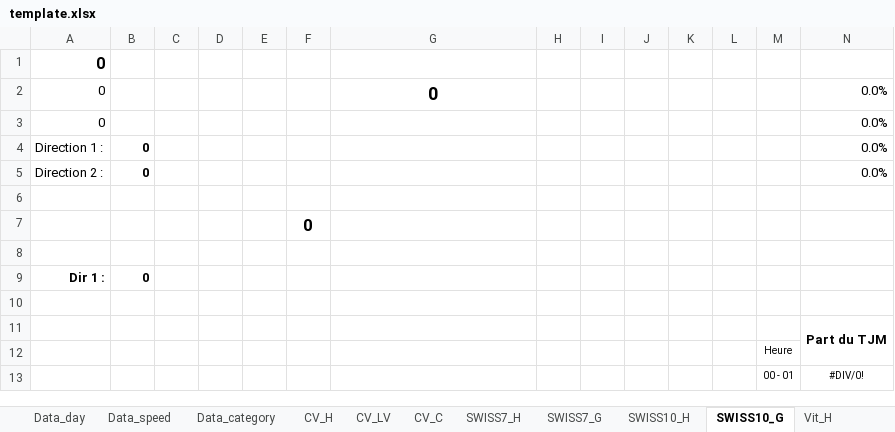
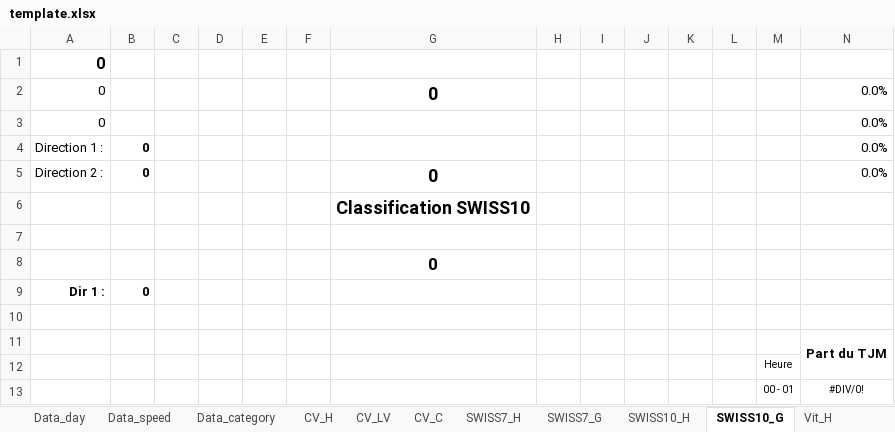
Before and after one commit to opengisch/OpenComptage, an Excel workbook: comptages/report/template.xlsx, sheet SWISS10_G, drawn as a sheet; only a part is shown; values as stored, in another font and other column widths than the file's, no borders; conditional formats not drawn; removed rows and columns are numbered as before the commit, all else as after; the diff names each change by its address in the sheet, - before the commit and + after, or states it on an @@ line.

```diff
--- a/comptages/report/template.xlsx (sheet SWISS10_G)
+++ b/comptages/report/template.xlsx (sheet SWISS10_G)
-G5: (empty)
+G5: 0
+row 6:  |  |  |  |  |  | Classification SWISS10
-row 7:  |  |  |  |  | 0
-G8: (empty)
+G8: 0
```
Also changed, not shown: sheet SWISS7_G, sheet SWISS7_H, sheet SWISS10_H, sheet Vit_H, sheet Vit_Hd.
